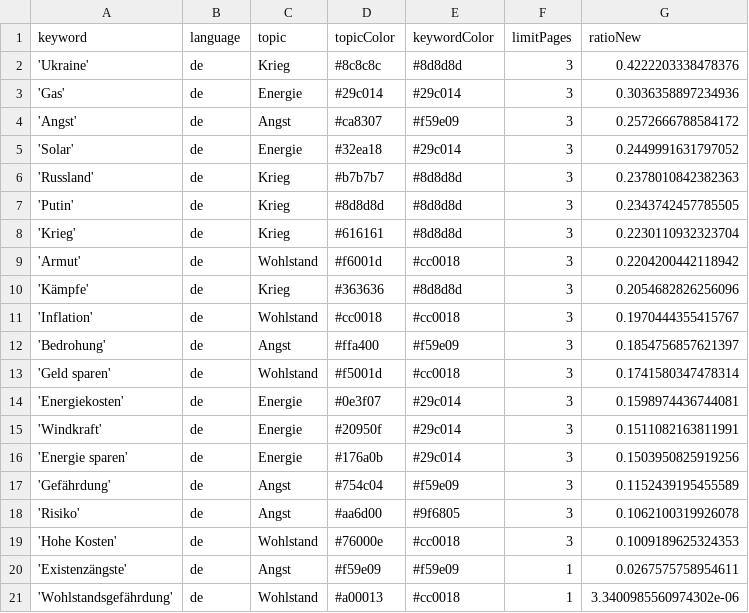
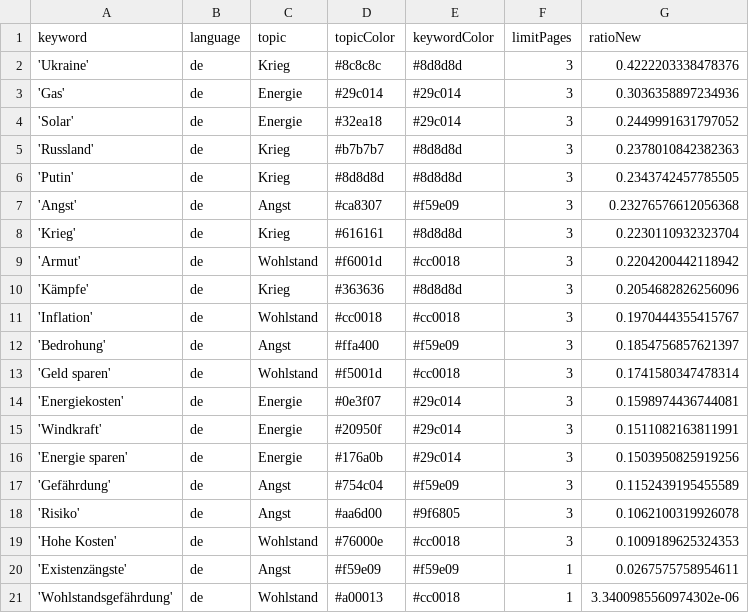
Before and after one commit to tg-news/winterIsComing2, a CSV file: keywords.csv, drawn as a sheet; removed rows and columns are numbered as before the commit, all else as after; the diff names each change by its address in the sheet, - before the commit and + after, or states it on an @@ line.

```diff
--- a/keywords.csv
+++ b/keywords.csv
-row 4: 'Angst' | de | Angst | #ca8307 | #f59e09 | 3 | 0.2572666788584172
+row 7: 'Angst' | de | Angst | #ca8307 | #f59e09 | 3 | 0.23276576612056368
```
Also changed, not shown: csv/news_2024_03.csv, csv/news_2024_04.csv.
